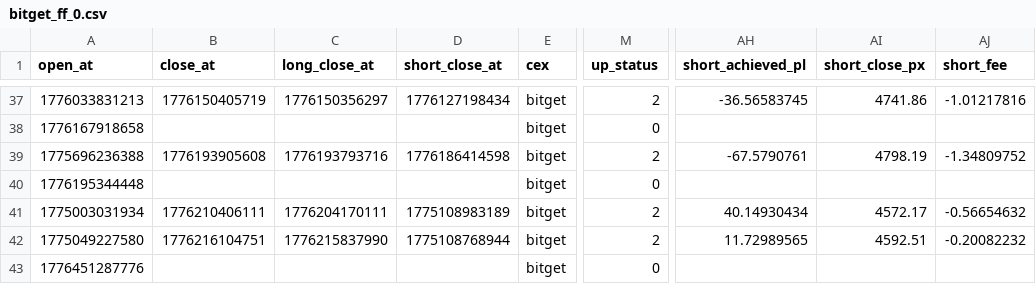
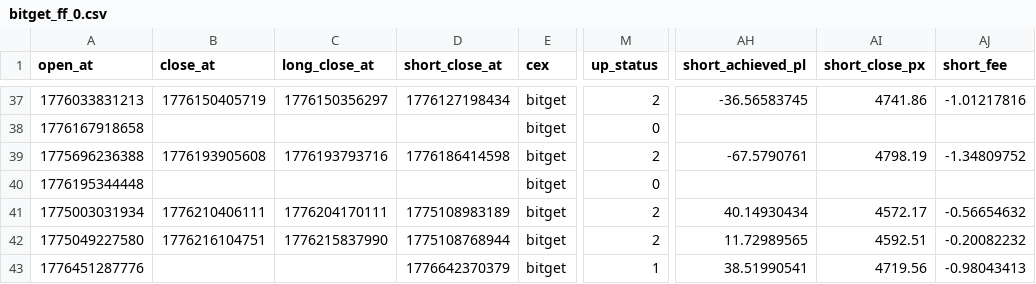
Before and after one commit to meme2046/data, a CSV file: bitget_ff_0.csv, drawn as a sheet; only a part is shown, gaps mark what is left out; the diff names each change by its address in the sheet, - before the commit and + after, or states it on an @@ line.

Commit message:
auto-sync

```diff
--- a/bitget_ff_0.csv
+++ b/bitget_ff_0.csv
-D43 (short_close_at): (empty)
+D43 (short_close_at): 1776642370379
-M43 (up_status): 0
+M43 (up_status): 1
-AH43 (short_achieved_pl): (empty)
+AH43 (short_achieved_pl): 38.51990541
-AI43 (short_close_px): (empty)
+AI43 (short_close_px): 4719.56
-AJ43 (short_fee): (empty)
+AJ43 (short_fee): -0.98043413
```
